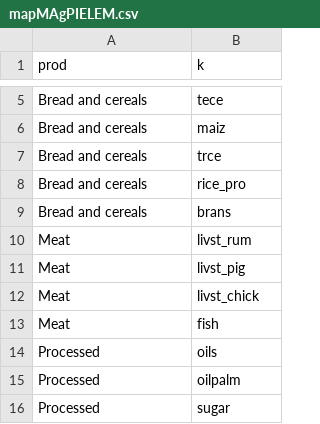
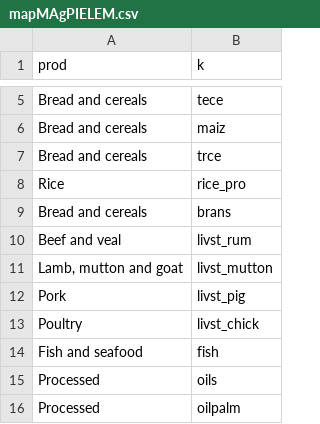
Before and after one commit to caviddhen/MarkupsChen, a CSV file: inst/extdata/mapMAgPIELEM.csv, drawn as a sheet; only a part is shown, gaps mark what is left out; the shorter side is filled out with more unchanged rows.

```diff
--- a/inst/extdata/mapMAgPIELEM.csv
+++ b/inst/extdata/mapMAgPIELEM.csv
@@ -7,8 +7,9 @@ Bread and cereals,maiz
 Bread and cereals,trce
-Bread and cereals,rice_pro
+Rice,rice_pro
 Bread and cereals,brans
-Meat,livst_rum
-Meat,livst_pig
-Meat,livst_chick
-Meat,fish
+Beef and veal,livst_rum
+"Lamb, mutton and goat",livst_mutton
+Pork,livst_pig
+Poultry,livst_chick
+Fish and seafood,fish
 Processed,oils
```
Also changed, not shown: inst/extdata/MappingKBH.csv, inst/extdata/newFAOitems_online_DRAFT.csv, 15 other files.
